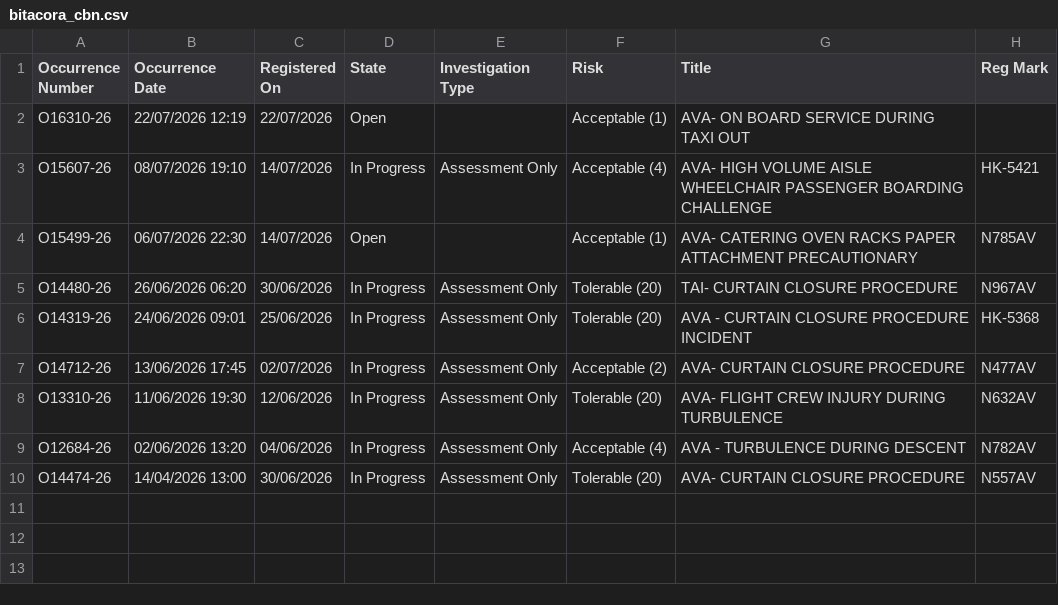
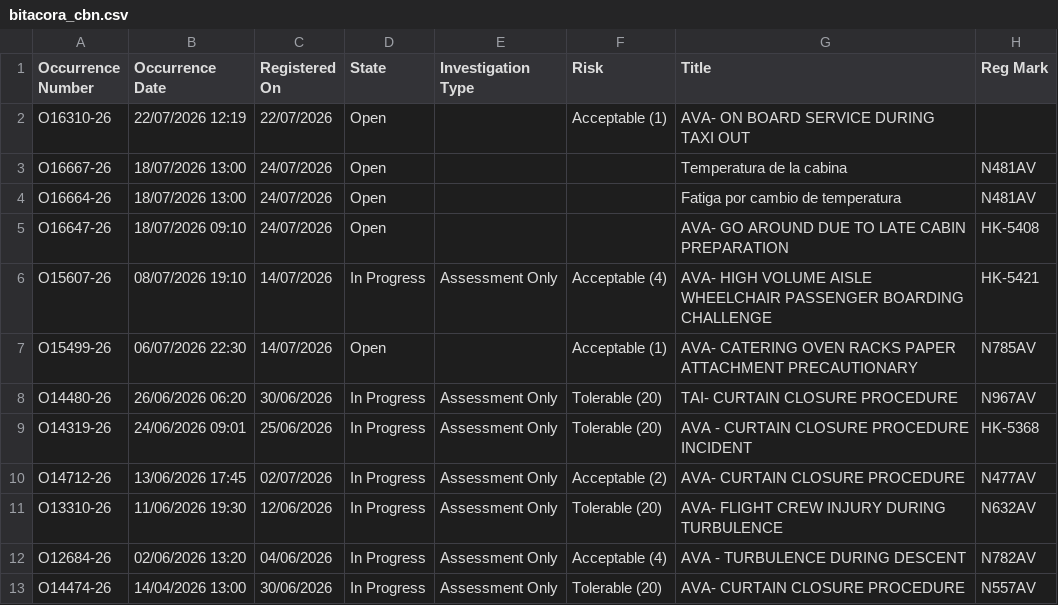
Before and after one commit to luibernip/aqd-72bb9e5fcc08, a CSV file: bitacora_cbn.csv, drawn as a sheet; the diff names each change by its address in the sheet, - before the commit and + after, or states it on an @@ line.

```diff
--- a/bitacora_cbn.csv
+++ b/bitacora_cbn.csv
+row 3: O16667-26 | 18/07/2026 13:00 | 24/07/2026 | Open |  |  | Temperatura de la cabina | N481AV
+row 4: O16664-26 | 18/07/2026 13:00 | 24/07/2026 | Open |  |  | Fatiga por cambio de temperatura | N481AV
+row 5: O16647-26 | 18/07/2026 09:10 | 24/07/2026 | Open |  |  | AVA- GO AROUND DUE TO LATE CABIN PREPARATION | HK-5408
```
Also changed, not shown: bitacora_cbn_real.csv, bitacora_frm.csv, 4 other files.
